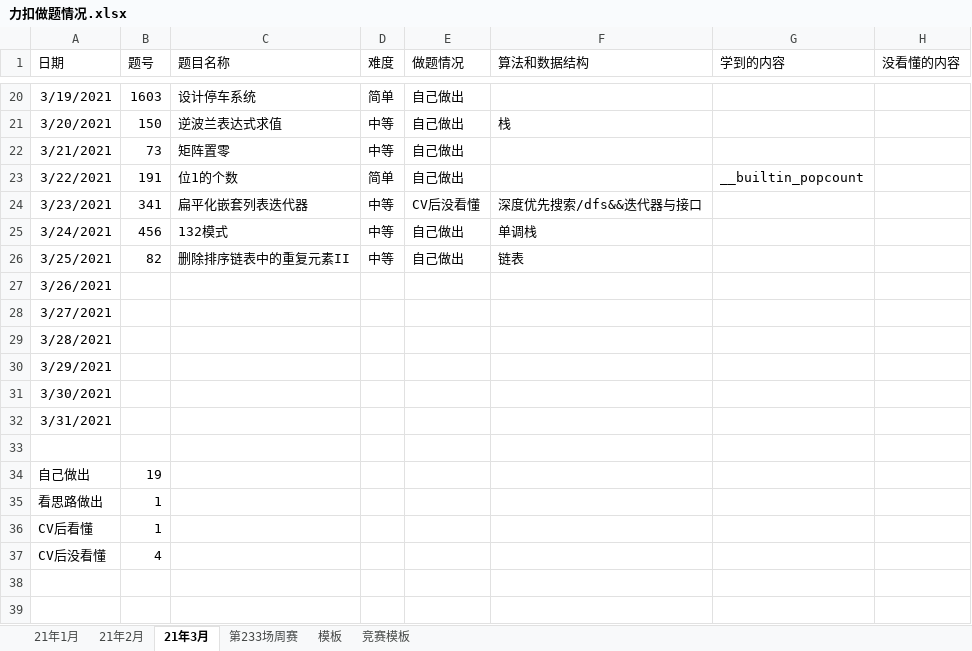
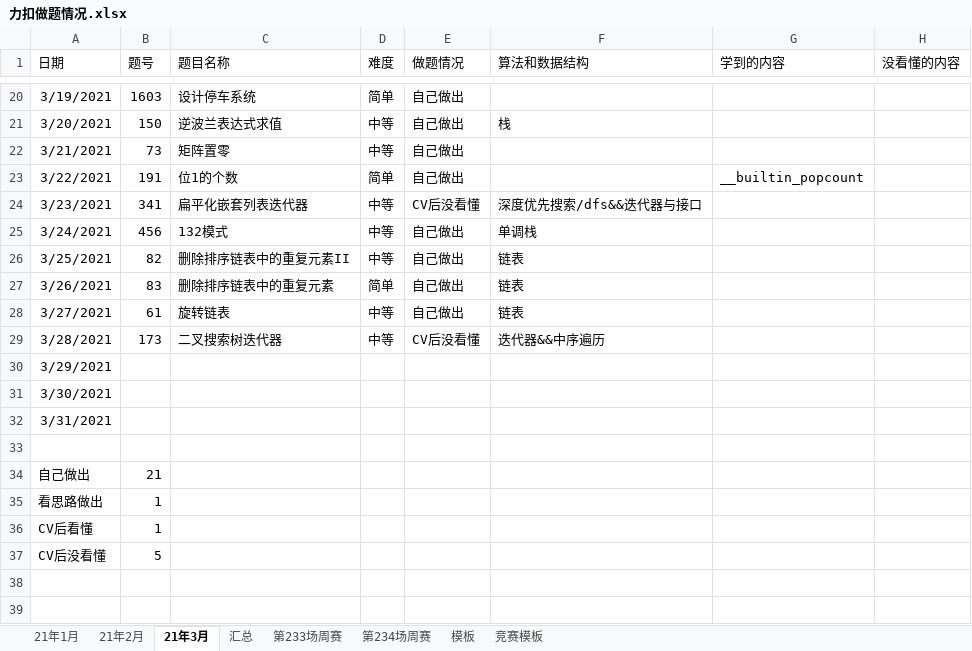
Before and after one commit to S-N-O-R-L-A-X/leetcode, an Excel workbook: 力扣做题情况.xlsx, sheet 21年3月, drawn as a sheet; only a part is shown, gaps mark what is left out; values as stored, in another font and other column widths than the file's, no borders; charts and pictures not drawn; the diff names each change by its address in the sheet, - before the commit and + after, or states it on an @@ line.

```diff
--- a/力扣做题情况.xlsx (sheet 21年3月)
+++ b/力扣做题情况.xlsx (sheet 21年3月)
+sheet tab: 汇总
+sheet tab: 第234场周赛
-B27 (题号): (empty)
+B27 (题号): 83
-C27 (题目名称): (empty)
+C27 (题目名称): 删除排序链表中的重复元素
-D27 (难度): (empty)
+D27 (难度): 简单
-E27:E28 (做题情况): (empty)
+E27:E28 (做题情况): 自己做出
-F27:F28 (算法和数据结构): (empty)
+F27:F28 (算法和数据结构): 链表
-B28 (题号): (empty)
+B28 (题号): 61
-C28 (题目名称): (empty)
+C28 (题目名称): 旋转链表
-D28:D29 (难度): (empty)
+D28:D29 (难度): 中等
-B29 (题号): (empty)
+B29 (题号): 173
-C29 (题目名称): (empty)
+C29 (题目名称): 二叉搜索树迭代器
-E29 (做题情况): (empty)
+E29 (做题情况): CV后没看懂
-F29 (算法和数据结构): (empty)
+F29 (算法和数据结构): 迭代器&&中序遍历
-B34 (题号): 19
+B34 (题号): 21
-B37 (题号): 4
+B37 (题号): 5
```
Also changed, not shown: charts or pictures.
